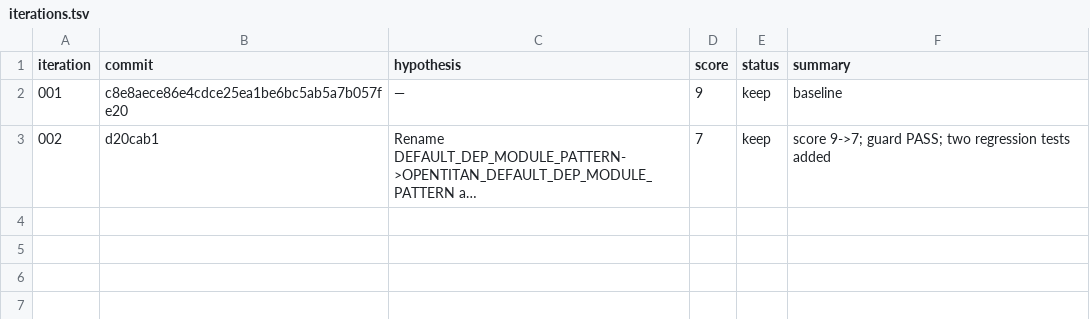
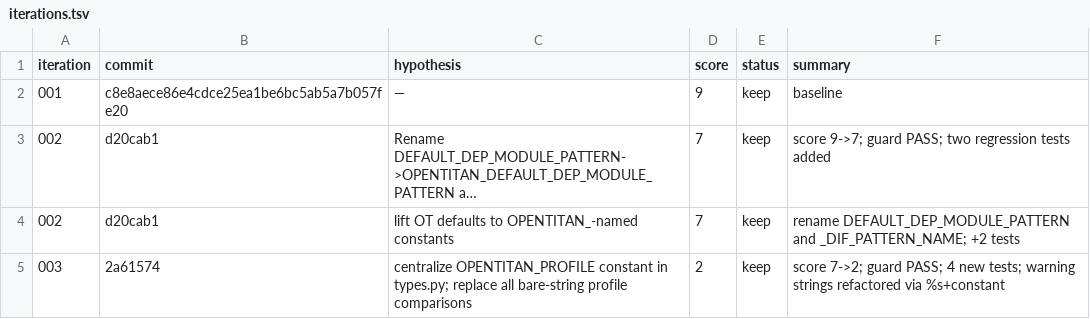
Before and after one commit to JuanSync7/KGWeave, a TSV file: research/iterations.tsv, drawn as a sheet; long unchanged cells end in …; the diff names each change by its address in the sheet, - before the commit and + after, or states it on an @@ line.

```diff
--- a/research/iterations.tsv
+++ b/research/iterations.tsv
+row 4: 002 | d20cab1 | lift OT defaults to OPENTITAN_-named constants | 7 | keep | rename DEFAULT_DEP_MODULE_PATTERN and _DIF_PATTERN_NAME; +2 tests
+row 5: 003 | 2a61574 | centralize OPENTITAN_PROFILE constant in types.py; replace all bare-string profile comparisons | 2 | keep | score 7->2; guard PASS; 4 new tests; warning strings refactored via %s+constant
```
